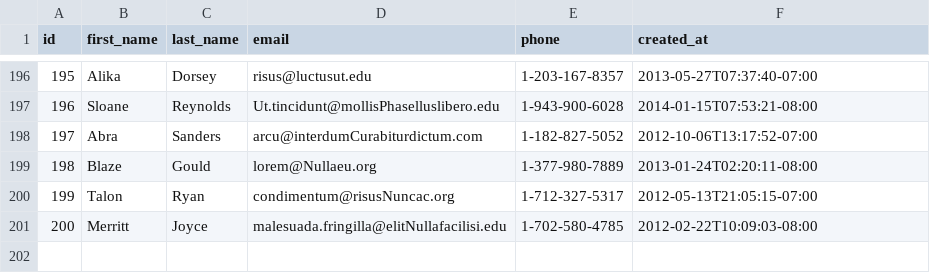
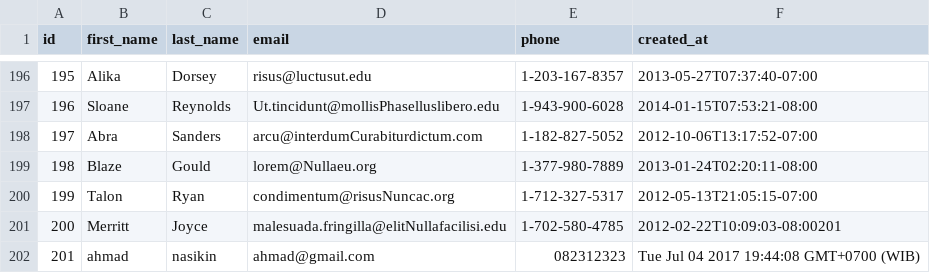
Before and after one commit to island-fox-2017/parsing-data-1, a CSV file: people.csv, drawn as a sheet; only a part is shown, gaps mark what is left out.

Commit message:
parsing data 1

```diff
--- a/people.csv
+++ b/people.csv
@@ -200,2 +200,3 @@ id,first_name,last_name,email,phone,created_at
 199,Talon,Ryan,condimentum@risusNuncac.org,1-712-327-5317,2012-05-13T21:05:15-07:00
-200,Merritt,Joyce,malesuada.fringilla@elitNullafacilisi.edu,1-702-580-4785,2012-02-22T10:09:03-08:00
+200,Merritt,Joyce,malesuada.fringilla@elitNullafacilisi.edu,1-702-580-4785,2012-02-22T10:09:03-08:00201
+201,ahmad,nasikin,ahmad@gmail.com,082312323,Tue Jul 04 2017 19:44:08 GMT+0700 (WIB)
```
Also changed, not shown: 1 other file.
